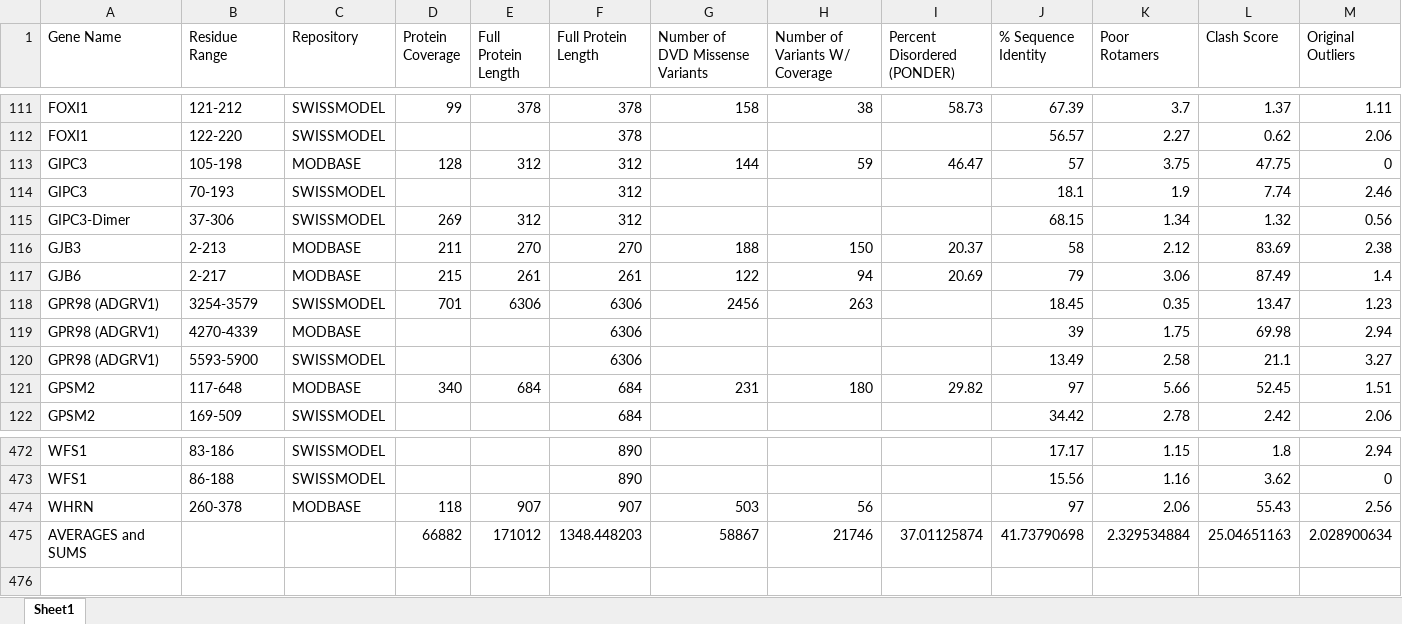
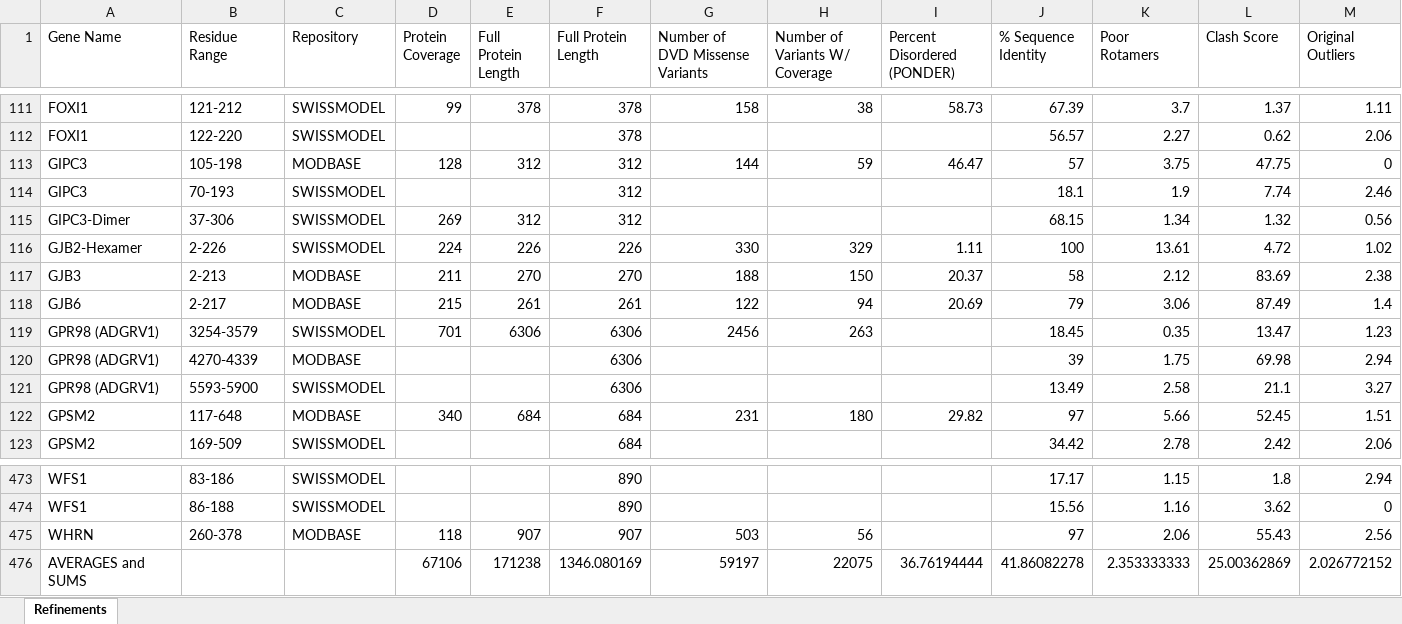
Before and after one commit to wtollefson/dvd-structures, an Excel workbook: Refinements.xlsx, sheet Refinements, drawn as a sheet; only a part is shown, gaps mark what is left out; values as stored, in another font and other column widths than the file's, no borders; removed rows and columns are numbered as before the commit, all else as after; rows hold the shown columns only; the diff names each change by its address in the sheet, - before the commit and + after, or states it on an @@ line.

Commit message:
GJB2-Hexamer refinement statistics have been added to the overall Refinements spreadsheets.

```diff
--- a/Refinements.xlsx (sheet Refinements)
+++ b/Refinements.xlsx (sheet Refinements)
-sheet tab: Sheet1
+sheet tab: Refinements
+row 116: GJB2-Hexamer | 2-226 | SWISSMODEL | 224 | 226 | 226 | 330 | 329 | 1.11 | 100 | 13.61 | 4.72 | 1.02
-row 475: AVERAGES and SUMS |  |  | 66882 | 171012 | 1348.448203 | 58867 | 21746 | 37.01125874 | 41.73790698 | 2.329534884 | 25.04651163 | 2.028900634
+row 476: AVERAGES and SUMS |  |  | 67106 | 171238 | 1346.080169 | 59197 | 22075 | 36.76194444 | 41.86082278 | 2.353333333 | 25.00362869 | 2.026772152
```
Also changed, not shown: 1 other file.
